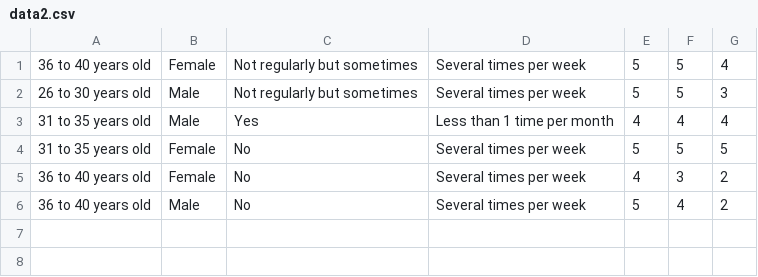
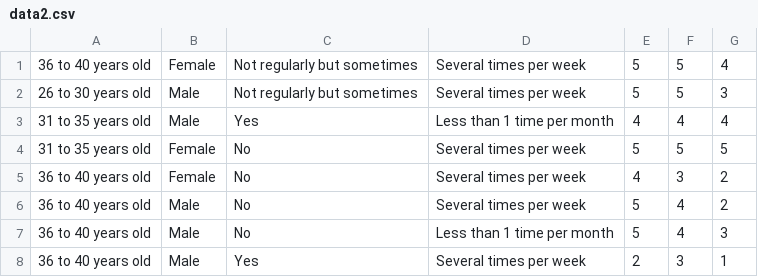
Before and after one commit to danielptm/python_t_test, a CSV file: data2.csv, drawn as a sheet.

Commit message:
updated data sets

```diff
--- a/data2.csv
+++ b/data2.csv
@@ -6 +6,3 @@
 36 to 40 years old,Male,No,Several times per week,5,4,2
+36 to 40 years old,Male,No,Less than 1 time per month,5,4,3
+36 to 40 years old,Male,Yes,Several times per week,2,3,1
```
Also changed, not shown: data1.csv.
